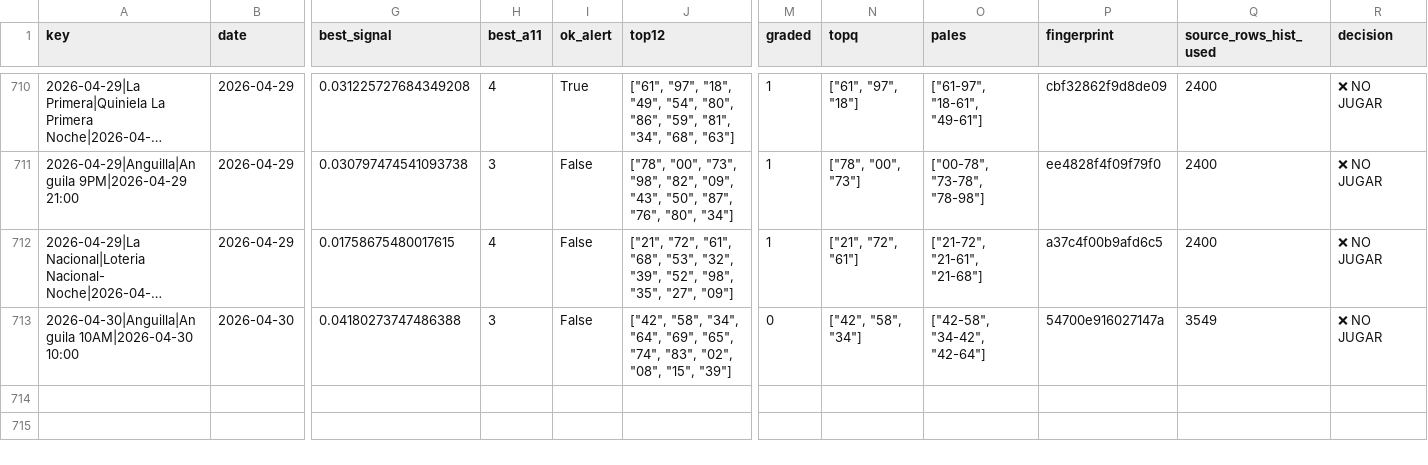
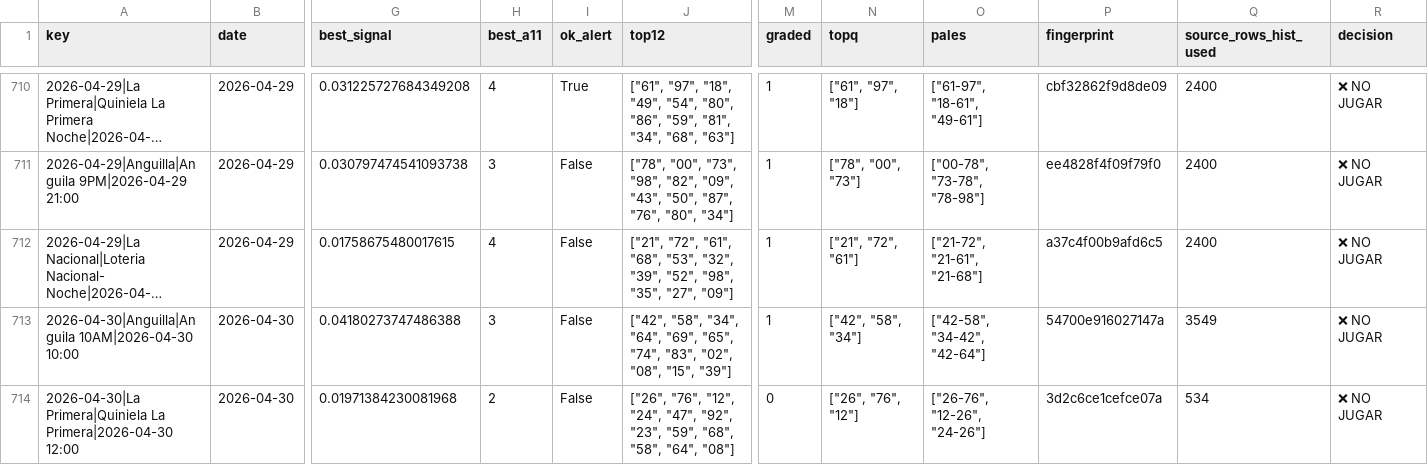
Before and after one commit to carbosota1/LotMix, a CSV file: data/picks_log.csv, drawn as a sheet; only a part is shown, gaps mark what is left out; long unchanged cells end in …; rows hold the shown columns only; the diff names each change by its address in the sheet, - before the commit and + after, or states it on an @@ line.

```diff
--- a/data/picks_log.csv
+++ b/data/picks_log.csv
-M713 (graded): 0
+M713 (graded): 1
+row 714: 2026-04-30|La Primera|Quiniela La Primera|2026-04-30 12:00 | 2026-04-30 | 0.01971384230081968 | 2 | False | ["26", "76", "12", "24", "47", "92", "23", "59", "68", "58", "64", "08"] | 0 | ["26", "76", "12"] | ["26-76", "12-26", "24-26"] | 3d2c6ce1cefce07a | 534 | ❌ NO JUGAR
```
Also changed, not shown: outputs/performance.csv, 3 other files.
